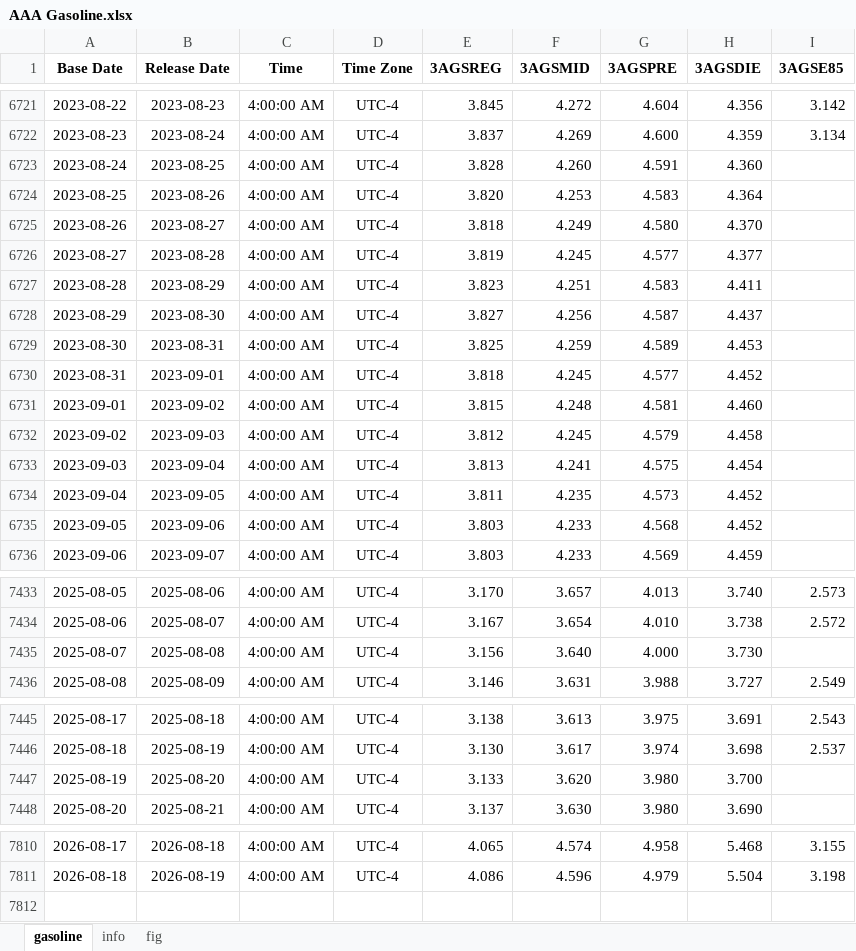
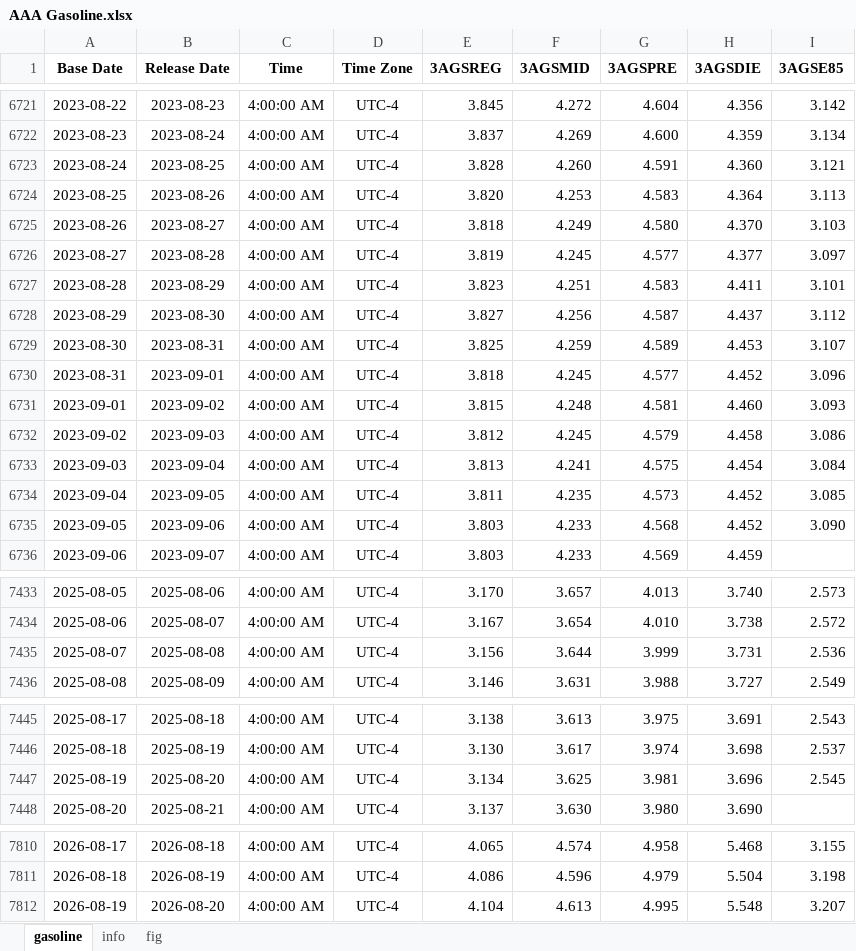
Before and after one commit to Tommylee1013/FinancialData, an Excel workbook: data_lake/industry/Energy/AAA Gasoline.xlsx, sheet gasoline, drawn as a sheet; only a part is shown, gaps mark what is left out; values as stored, in another font and other column widths than the file's, no borders; the diff covers the shown part only; the diff names each change by its address in the sheet, - before the commit and + after, or states it on an @@ line.

```diff
--- a/data_lake/industry/Energy/AAA Gasoline.xlsx (sheet gasoline)
+++ b/data_lake/industry/Energy/AAA Gasoline.xlsx (sheet gasoline)
-I6723 (3AGSE85): (empty)
+I6723 (3AGSE85): 3.121
-I6724 (3AGSE85): (empty)
+I6724 (3AGSE85): 3.113
-I6725 (3AGSE85): (empty)
+I6725 (3AGSE85): 3.103
-I6726 (3AGSE85): (empty)
+I6726 (3AGSE85): 3.097
-I6727 (3AGSE85): (empty)
+I6727 (3AGSE85): 3.101
-I6728 (3AGSE85): (empty)
+I6728 (3AGSE85): 3.112
-I6729 (3AGSE85): (empty)
+I6729 (3AGSE85): 3.107
-I6730 (3AGSE85): (empty)
+I6730 (3AGSE85): 3.096
-I6731 (3AGSE85): (empty)
+I6731 (3AGSE85): 3.093
-I6732 (3AGSE85): (empty)
+I6732 (3AGSE85): 3.086
-I6733 (3AGSE85): (empty)
+I6733 (3AGSE85): 3.084
-I6734 (3AGSE85): (empty)
+I6734 (3AGSE85): 3.085
-I6735 (3AGSE85): (empty)
+I6735 (3AGSE85): 3.090
-F7435 (3AGSMID): 3.640
+F7435 (3AGSMID): 3.644
-G7435 (3AGSPRE): 4.000
+G7435 (3AGSPRE): 3.999
-H7435 (3AGSDIE): 3.730
+H7435 (3AGSDIE): 3.731
-I7435 (3AGSE85): (empty)
+I7435 (3AGSE85): 2.536
-E7447 (3AGSREG): 3.133
+E7447 (3AGSREG): 3.134
-F7447 (3AGSMID): 3.620
+F7447 (3AGSMID): 3.625
-G7447 (3AGSPRE): 3.980
+G7447 (3AGSPRE): 3.981
-H7447 (3AGSDIE): 3.700
+H7447 (3AGSDIE): 3.696
-I7447 (3AGSE85): (empty)
+I7447 (3AGSE85): 2.545
+row 7812: 2026-08-19 | 2026-08-20 | 4:00:00 AM | UTC-4 | 4.104 | 4.613 | 4.995 | 5.548 | 3.207
```
Also changed, not shown: 13 edited cells elsewhere in this sheet, charts or pictures, data_lake/Index/Bond Index.xlsx, data_lake/behavior/CNN Fear and Greed Index.xlsx, 7 other files.
